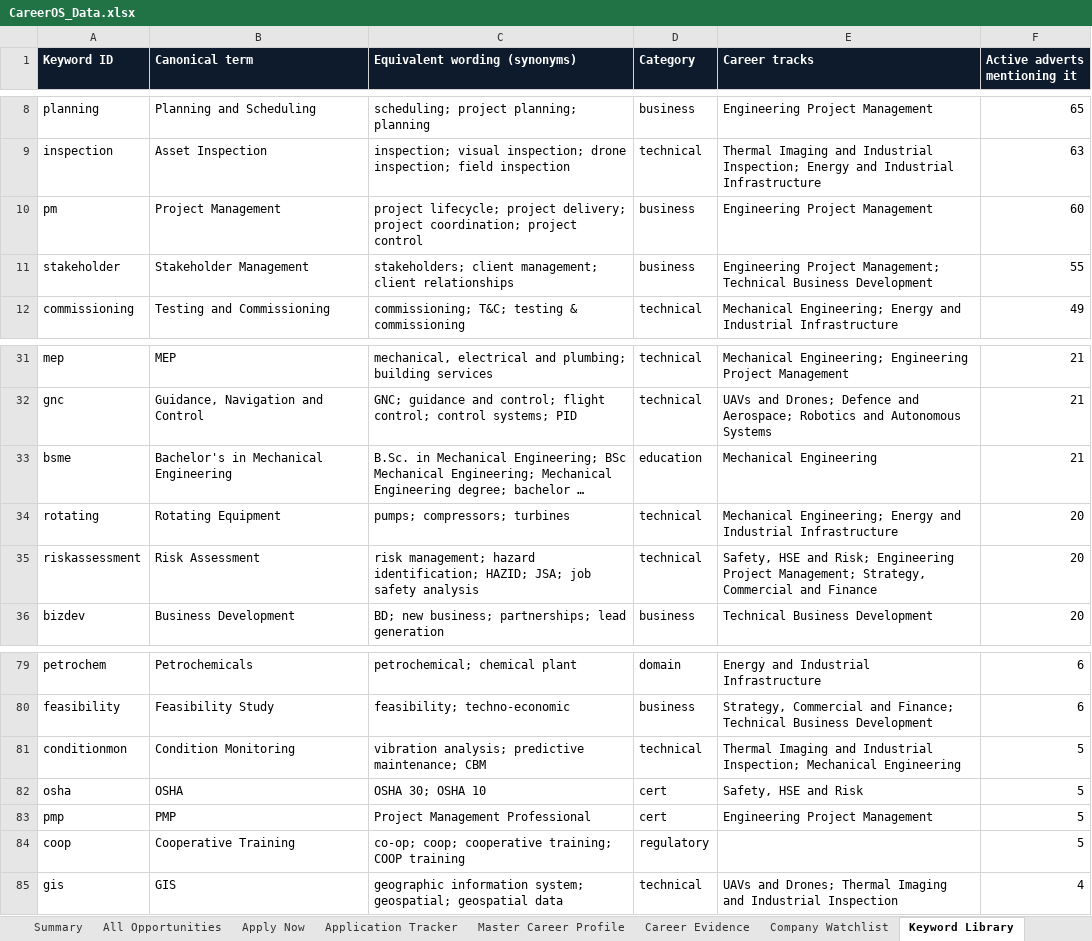
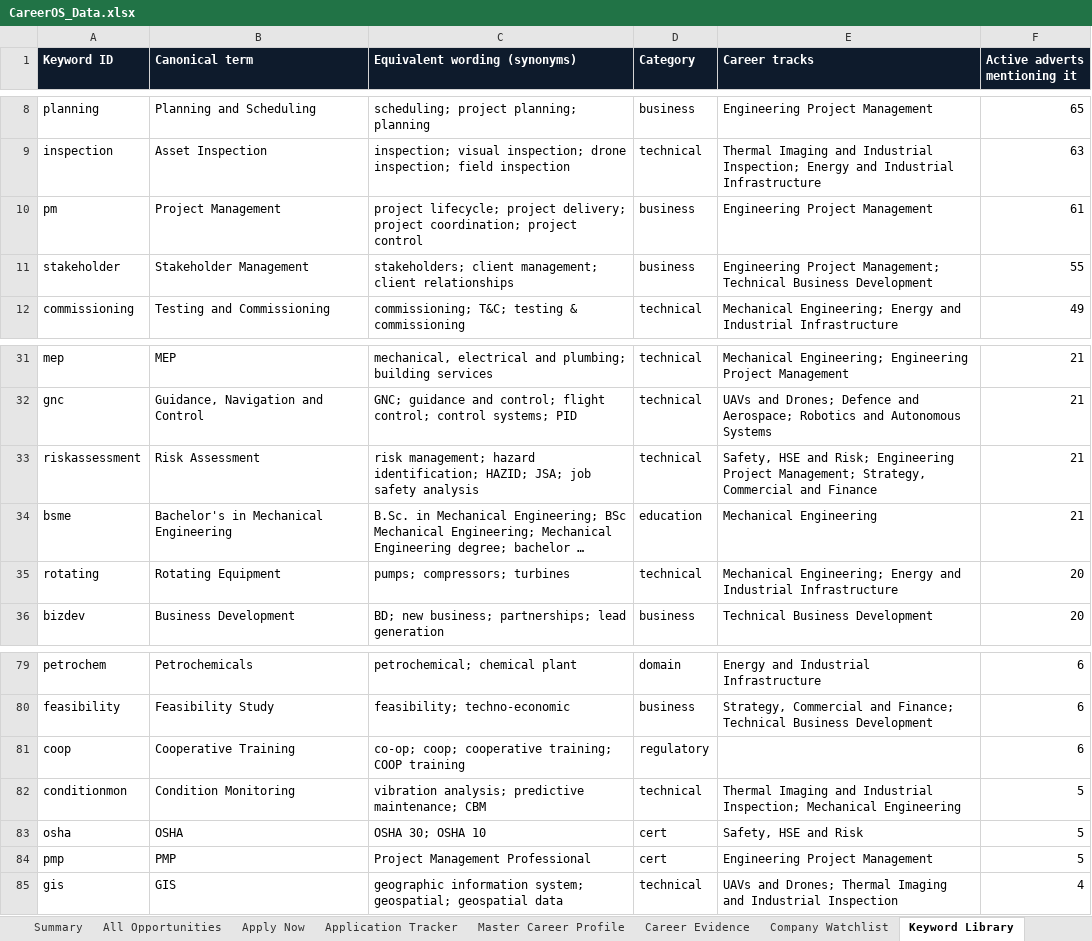
Before and after one commit to isalehalsubaie-hash/navpod-project, an Excel workbook: careeros/CareerOS_Data.xlsx, sheet Keyword Library, drawn as a sheet; only a part is shown, gaps mark what is left out; long unchanged cells end in …; values as stored, in another font and other column widths than the file's, no borders; charts and pictures not drawn; removed rows and columns are numbered as before the commit, all else as after; the diff names each change by its address in the sheet, - before the commit and + after, or states it on an @@ line.

```diff
--- a/careeros/CareerOS_Data.xlsx (sheet Keyword Library)
+++ b/careeros/CareerOS_Data.xlsx (sheet Keyword Library)
-F10 (Active adverts mentioning it): 60
+F10 (Active adverts mentioning it): 61
+row 33: riskassessment | Risk Assessment | risk management; hazard identification; HAZID; JSA; job safety analysis | technical | Safety, HSE and Risk; Engineering Project Management; Strategy, Commercial and Finance | 21
-row 35: riskassessment | Risk Assessment | risk management; hazard identification; HAZID; JSA; job safety analysis | technical | Safety, HSE and Risk; Engineering Project Management; Strategy, Commercial and Finance | 20
+row 81: coop | Cooperative Training | co-op; coop; cooperative training; COOP training | regulatory |  | 6
-row 84: coop | Cooperative Training | co-op; coop; cooperative training; COOP training | regulatory |  | 5
```
Also changed, not shown: sheet Apply Now, sheet All Opportunities, sheet Summary, 11 other files.
